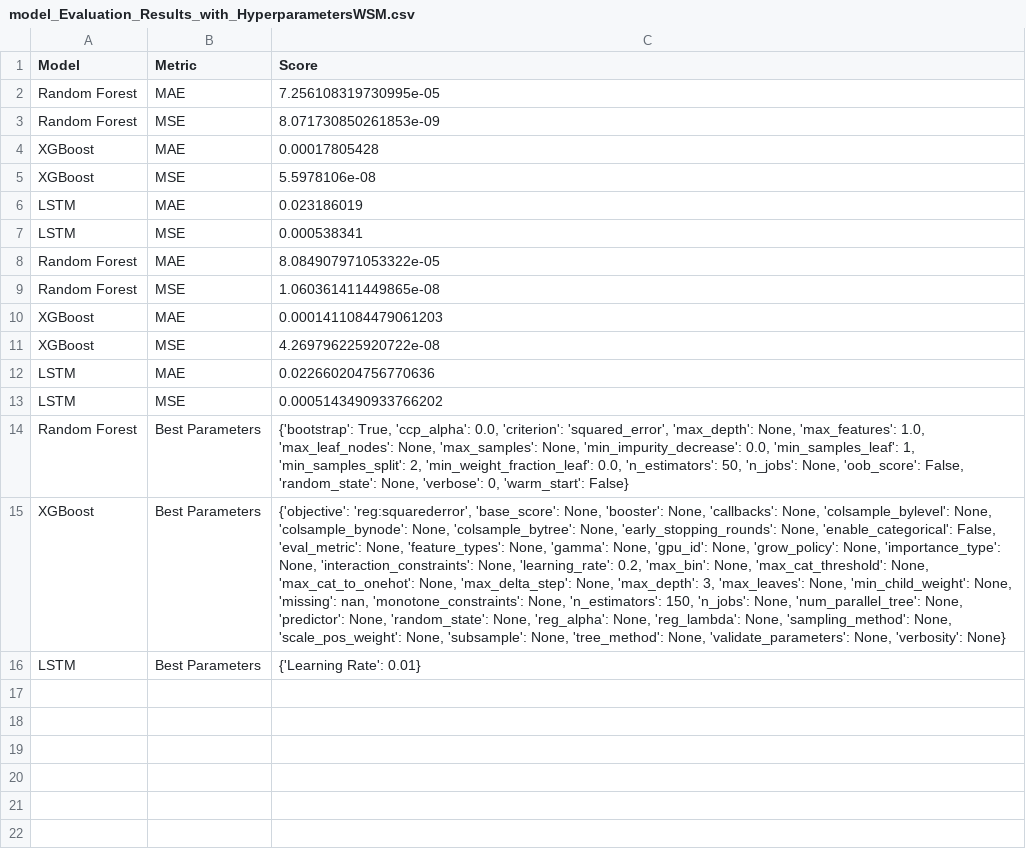
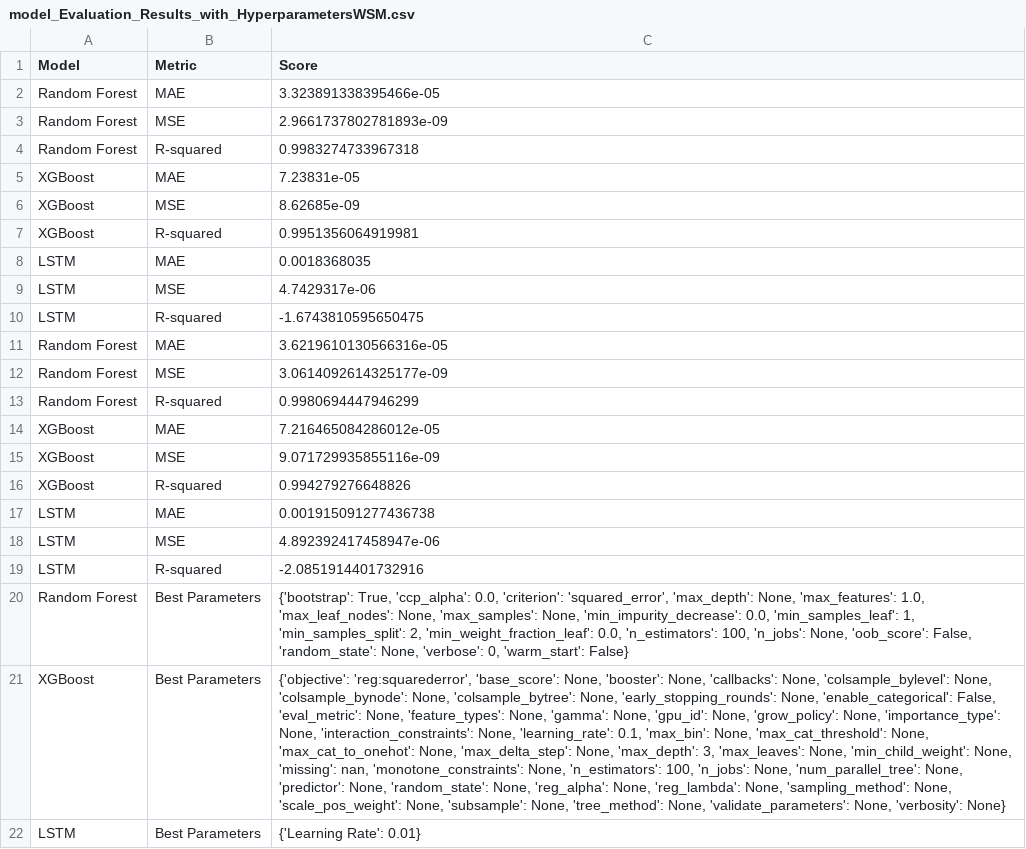
Before and after one commit to EricBorba/StorageFailurePredictor, a CSV file: MLEvaluation/model_Evaluation_Results_with_HyperparametersWSM.csv, drawn as a sheet; addresses are those after the commit; the diff names each change by its address in the sheet, - before the commit and + after, or states it on an @@ line.

```diff
--- a/MLEvaluation/model_Evaluation_Results_with_HyperparametersWSM.csv
+++ b/MLEvaluation/model_Evaluation_Results_with_HyperparametersWSM.csv
-C2 (Score): 7.256108319730995e-05
+C2 (Score): 3.323891338395466e-05
-C3 (Score): 8.071730850261853e-09
+C3 (Score): 2.9661737802781893e-09
+row 4: Random Forest | R-squared | 0.9983274733967318
-C5 (Score): 0.00017805428
+C5 (Score): 7.23831e-05
-C6 (Score): 5.5978106e-08
+C6 (Score): 8.62685e-09
+row 7: XGBoost | R-squared | 0.9951356064919981
-C8 (Score): 0.023186019
+C8 (Score): 0.0018368035
-C9 (Score): 0.000538341
+C9 (Score): 4.7429317e-06
+row 10: LSTM | R-squared | -1.6743810595650475
-C11 (Score): 8.084907971053322e-05
+C11 (Score): 3.6219610130566316e-05
-C12 (Score): 1.060361411449865e-08
+C12 (Score): 3.0614092614325177e-09
+row 13: Random Forest | R-squared | 0.9980694447946299
-C14 (Score): 0.0001411084479061203
+C14 (Score): 7.216465084286012e-05
-C15 (Score): 4.269796225920722e-08
+C15 (Score): 9.071729935855116e-09
+row 16: XGBoost | R-squared | 0.994279276648826
-C17 (Score): 0.022660204756770636
+C17 (Score): 0.001915091277436738
-C18 (Score): 0.0005143490933766202
+C18 (Score): 4.892392417458947e-06
+row 19: LSTM | R-squared | -2.0851914401732916
-C20 (Score): …0.0, 'n_estimators': 50, 'n_jobs': None,…
+C20 (Score): …0.0, 'n_estimators': 100, 'n_jobs': None,…
-C21 (Score): …None, 'learning_rate': 0.2, 'max_bin': None, 'max_cat_threshold': None, 'max_cat_to_onehot': None, 'max_delta_step': None, 'max_depth': 3, 'max_leaves': None, 'min_child_weight': None, 'missing': nan, 'monotone_constraints': None, 'n_estimators': 150, 'n_jobs': None,…
+C21 (Score): …None, 'learning_rate': 0.1, 'max_bin': None, 'max_cat_threshold': None, 'max_cat_to_onehot': None, 'max_delta_step': None, 'max_depth': 3, 'max_leaves': None, 'min_child_weight': None, 'missing': nan, 'monotone_constraints': None, 'n_estimators': 100, 'n_jobs': None,…
```
Also changed, not shown: MLEvaluation/model_Evaluation_Results_with_HyperparametersNone.csv, MLEvaluation/model_Evaluation_Results_with_HyperparametersRM.csv, 7 other files.
